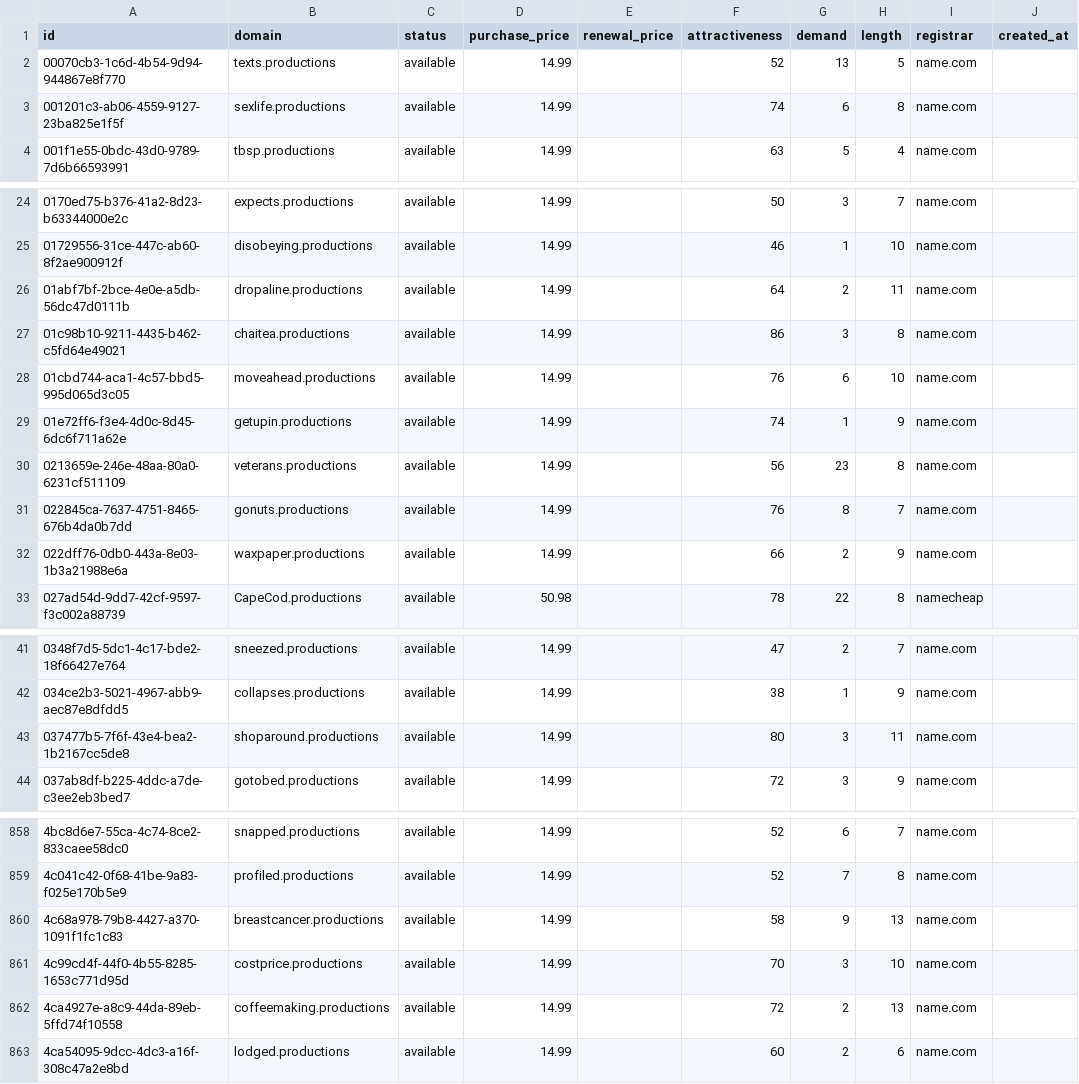
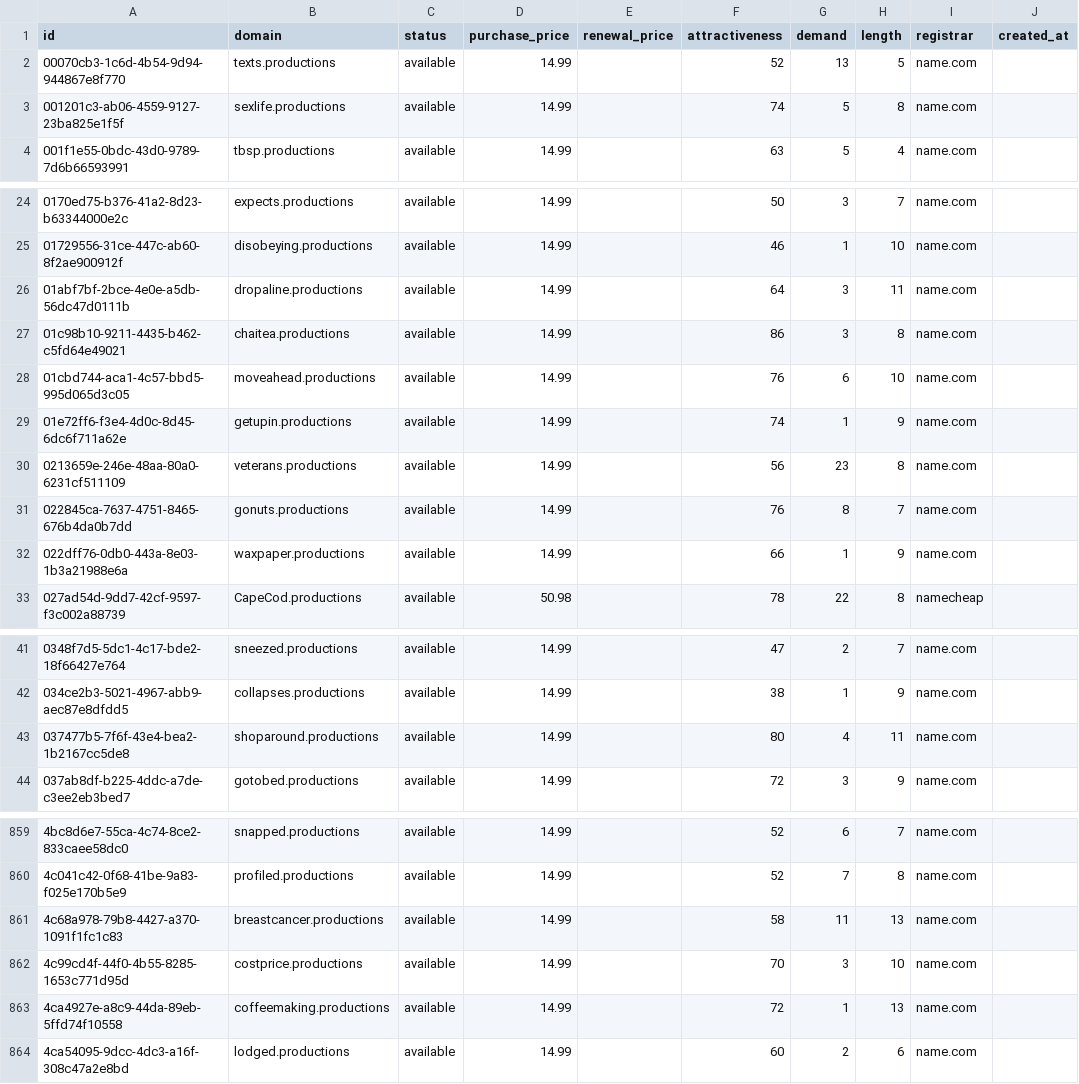
Before and after one commit to UniqueDomains/productions-oneword-domains, a CSV file: productions.csv, drawn as a sheet; only a part is shown, gaps mark what is left out; addresses are those after the commit; the diff covers the shown part only; the diff names each change by its address in the sheet, - before the commit and + after, or states it on an @@ line.

```diff
--- a/productions.csv
+++ b/productions.csv
-G3 (demand): 6
+G3 (demand): 5
-G26 (demand): 2
+G26 (demand): 3
-G32 (demand): 2
+G32 (demand): 1
-G43 (demand): 3
+G43 (demand): 4
-G861 (demand): 9
+G861 (demand): 11
-G863 (demand): 2
+G863 (demand): 1
```
Also changed, not shown: 1 added row, 1 removed row and 41 edited cells elsewhere in this file, 2 other files.
